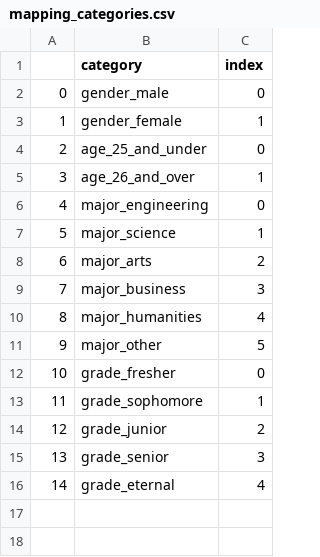
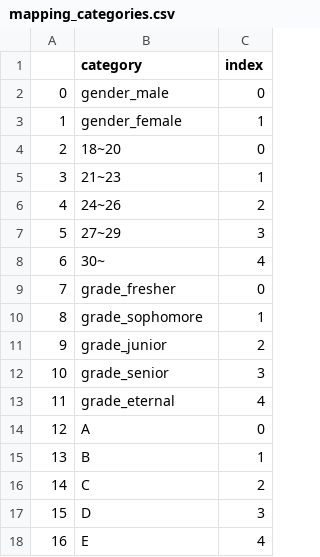
Before and after one commit to hocheol0303/oss02_recsys, a CSV file: model04_demographic_filtering/data04/mapping_categories.csv, drawn as a sheet; removed rows and columns are numbered as before the commit, all else as after; the diff names each change by its address in the sheet, - before the commit and + after, or states it on an @@ line.

Commit message:
update categories, ratings

```diff
--- a/model04_demographic_filtering/data04/mapping_categories.csv
+++ b/model04_demographic_filtering/data04/mapping_categories.csv
-B4 (category): age_25_and_under
+B4 (category): 18~20
-B5 (category): age_26_and_over
+B5 (category): 21~23
-row 6: 4 | major_engineering | 0
-row 7: 5 | major_science | 1
@@ column A renumbered between rows 6 and 13 @@
-B6 (category): major_arts
+B6 (category): 24~26
-B7 (category): major_business
+B7 (category): 27~29
-B8 (category): major_humanities
+B8 (category): 30~
-row 11: 9 | major_other | 5
+row 14: 12 | A | 0
+row 15: 13 | B | 1
+row 16: 14 | C | 2
+row 17: 15 | D | 3
+row 18: 16 | E | 4
```
Also changed, not shown: 6 other files.
